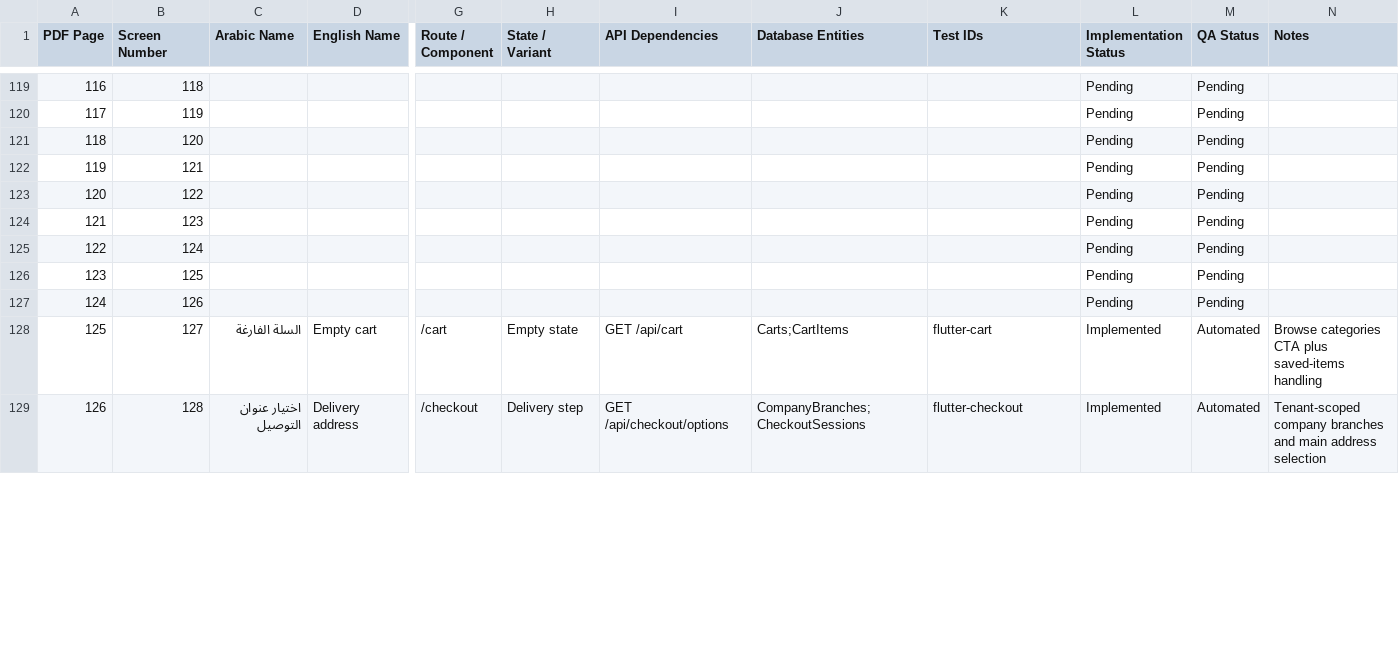
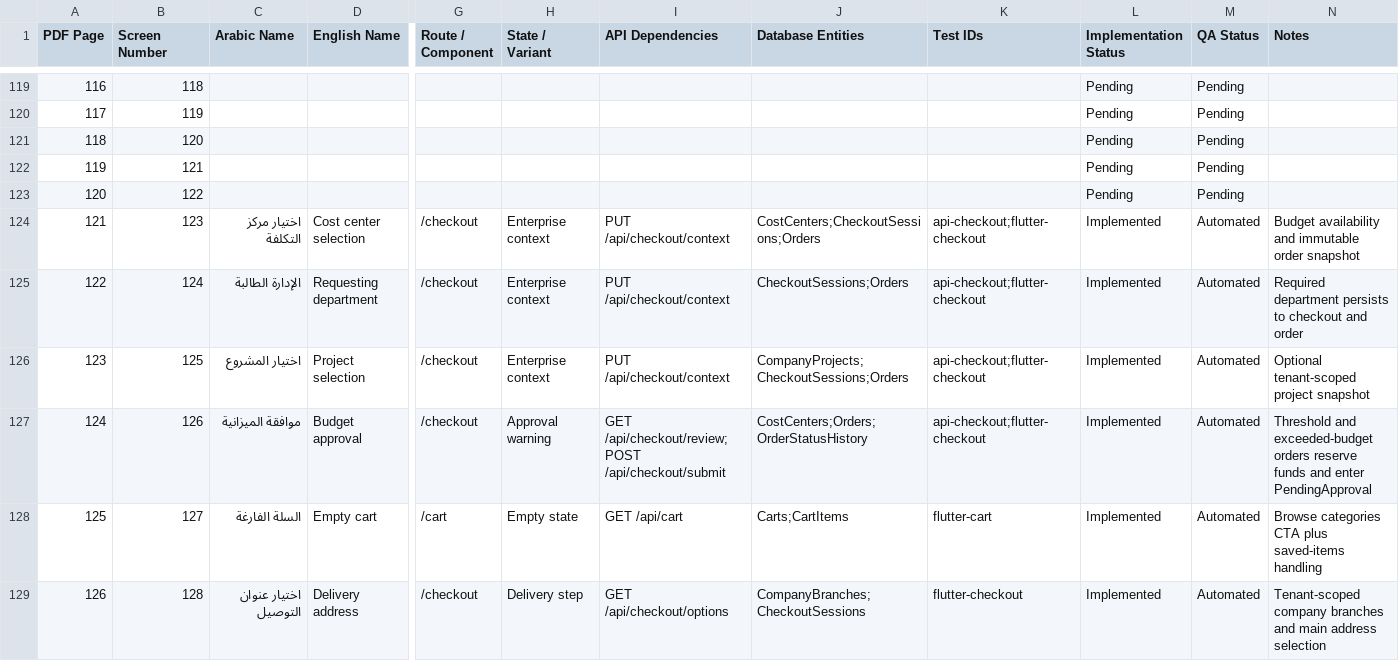
Before and after one commit to AhmedSaberFarghaly/Mohandseto-Tawredat, a CSV file: docs/screen-coverage-matrix.csv, drawn as a sheet; only a part is shown, gaps mark what is left out; the diff covers the shown part only; the diff names each change by its address in the sheet, - before the commit and + after, or states it on an @@ line.

Commit message:
feat(checkout): implement enterprise payment workflow

```diff
--- a/docs/screen-coverage-matrix.csv
+++ b/docs/screen-coverage-matrix.csv
-C124 (Arabic Name): (empty)
+C124 (Arabic Name): اختيار مركز التكلفة
-D124 (English Name): (empty)
+D124 (English Name): Cost center selection
-G124:G127 (Route / Component): (empty)
+G124:G127 (Route / Component): /checkout
-H124:H126 (State / Variant): (empty)
+H124:H126 (State / Variant): Enterprise context
-I124:I126 (API Dependencies): (empty)
+I124:I126 (API Dependencies): PUT /api/checkout/context
-J124 (Database Entities): (empty)
+J124 (Database Entities): CostCenters;CheckoutSessions;Orders
-K124:K127 (Test IDs): (empty)
+K124:K127 (Test IDs): api-checkout;flutter-checkout
-L124:L127 (Implementation Status): Pending
+L124:L127 (Implementation Status): Implemented
-M124:M127 (QA Status): Pending
+M124:M127 (QA Status): Automated
-N124 (Notes): (empty)
+N124 (Notes): Budget availability and immutable order snapshot
-C125 (Arabic Name): (empty)
+C125 (Arabic Name): الإدارة الطالبة
-D125 (English Name): (empty)
+D125 (English Name): Requesting department
-J125 (Database Entities): (empty)
+J125 (Database Entities): CheckoutSessions;Orders
-N125 (Notes): (empty)
+N125 (Notes): Required department persists to checkout and order
-C126 (Arabic Name): (empty)
+C126 (Arabic Name): اختيار المشروع
-D126 (English Name): (empty)
+D126 (English Name): Project selection
-J126 (Database Entities): (empty)
+J126 (Database Entities): CompanyProjects;CheckoutSessions;Orders
-N126 (Notes): (empty)
+N126 (Notes): Optional tenant-scoped project snapshot
-C127 (Arabic Name): (empty)
+C127 (Arabic Name): موافقة الميزانية
-D127 (English Name): (empty)
+D127 (English Name): Budget approval
-H127 (State / Variant): (empty)
+H127 (State / Variant): Approval warning
-I127 (API Dependencies): (empty)
+I127 (API Dependencies): GET /api/checkout/review; POST /api/checkout/submit
-J127 (Database Entities): (empty)
+J127 (Database Entities): CostCenters;Orders;OrderStatusHistory
-N127 (Notes): (empty)
+N127 (Notes): Threshold and exceeded-budget orders reserve funds and enter PendingApproval
```
Also changed, not shown: 48 edited cells elsewhere in this file, 16 other files.
